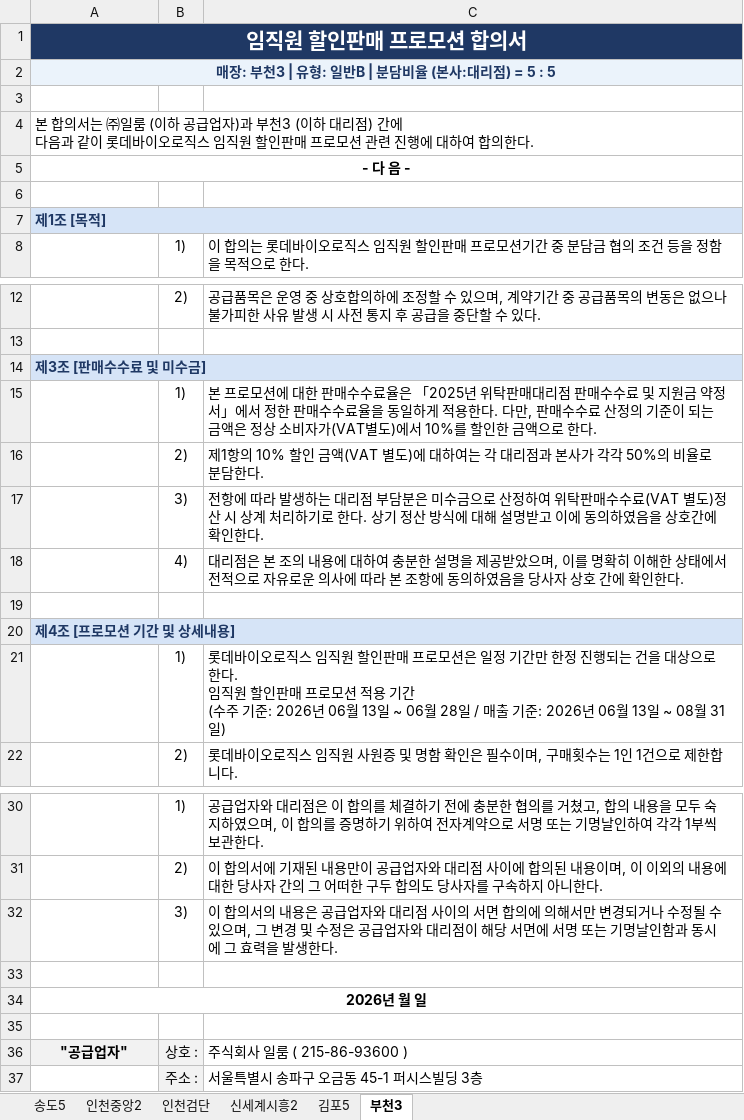
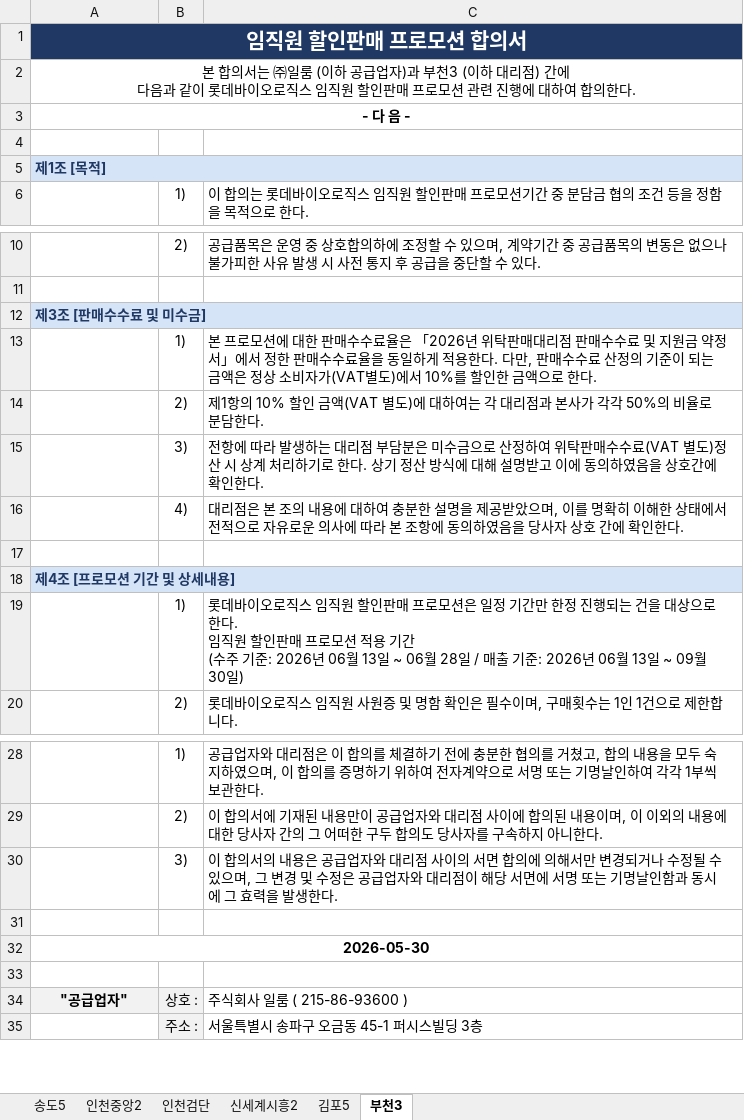
Before and after one commit to dasolseo-ship-it/iloom-workspace, an Excel workbook: 50-resources/롯데바이오로직스 공동구매 프로모션 합의서.xlsx, sheet 부천3, drawn as a sheet; only a part is shown, gaps mark what is left out; values as stored, in another font and other column widths than the file's, no borders; removed rows and columns are numbered as before the commit, all else as after; the diff names each change by its address in the sheet, - before the commit and + after, or states it on an @@ line.

```diff
--- a/50-resources/롯데바이오로직스 공동구매 프로모션 합의서.xlsx (sheet 부천3)
+++ b/50-resources/롯데바이오로직스 공동구매 프로모션 합의서.xlsx (sheet 부천3)
-row 2: 매장: 부천3 | 유형: 일반B | 분담비율 (본사:대리점) = 5 : 5
-row 3: (empty)
-A2 alignment: left
+A2 alignment: center
-C13: …율은 「2025년 위탁…
+C13: …율은 「2026년 위탁…
-C19: …13일 ~ 08월 31일)
+C19: …13일 ~ 09월 30일)
-A32: 2026년 월 일
+A32: 2026-05-30
```
Also changed, not shown: sheet 김포5, sheet 신세계시흥2, sheet 송도5, sheet 인천검단, sheet 인천중앙2, 3 other files.
